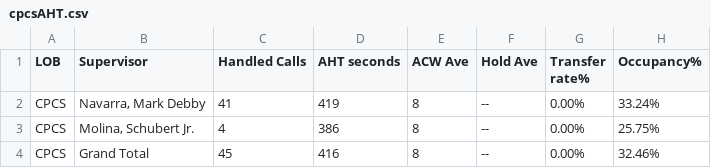
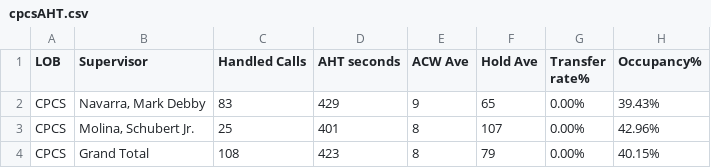
Before and after one commit to mosaicphl/CPCSAHTinterval, a CSV file: cpcsAHT.csv, drawn as a sheet.

```diff
--- a/cpcsAHT.csv
+++ b/cpcsAHT.csv
@@ -1,4 +1,4 @@
 LOB,Supervisor,Handled Calls ,AHT seconds,ACW Ave,Hold Ave,Transfer rate%,Occupancy%
-CPCS,"Navarra, Mark Debby",41,419,8,--,0.00%,33.24%
-CPCS,"Molina, Schubert Jr.",4,386,8,--,0.00%,25.75%
-CPCS,Grand Total,45,416,8,--,0.00%,32.46%
+CPCS,"Navarra, Mark Debby",83,429,9,65,0.00%,39.43%
+CPCS,"Molina, Schubert Jr.",25,401,8,107,0.00%,42.96%
+CPCS,Grand Total,108,423,8,79,0.00%,40.15%
```
Also changed, not shown: cpcs.csv.
